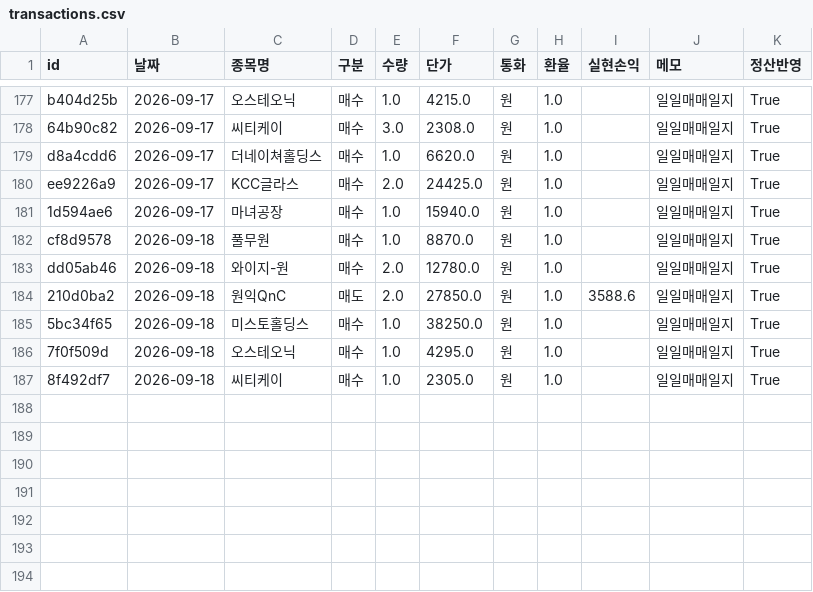
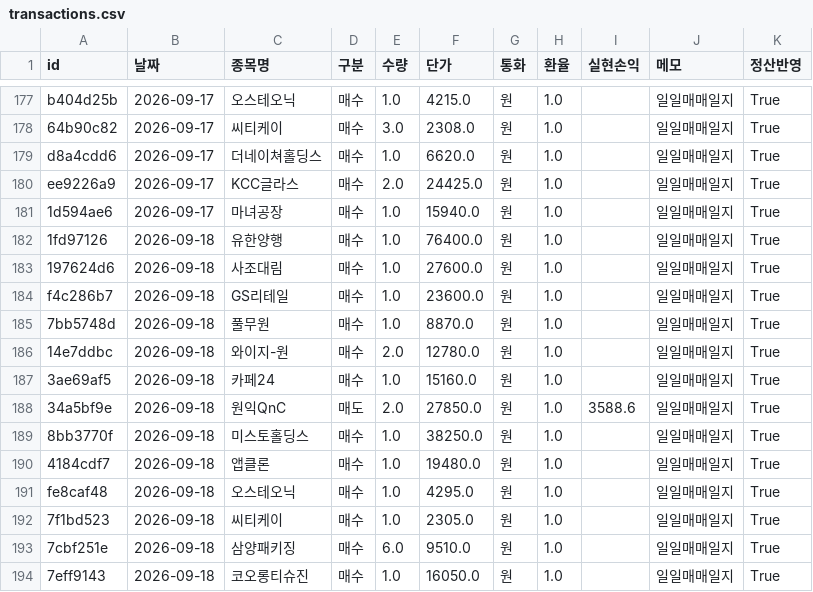
Before and after one commit to frel7022-png/Ochestration, a CSV file: transactions.csv, drawn as a sheet; only a part is shown, gaps mark what is left out.

```diff
--- a/transactions.csv
+++ b/transactions.csv
@@ -181,7 +181,14 @@ ee9226a9,2026-09-17,KCC글라스,매수,2.0,24425.0,원,1.0,,일일매매일지,
 1d594ae6,2026-09-17,마녀공장,매수,1.0,15940.0,원,1.0,,일일매매일지,True
-cf8d9578,2026-09-18,풀무원,매수,1.0,8870.0,원,1.0,,일일매매일지,True
-dd05ab46,2026-09-18,와이지-원,매수,2.0,12780.0,원,1.0,,일일매매일지,True
-210d0ba2,2026-09-18,원익QnC,매도,2.0,27850.0,원,1.0,3588.6,일일매매일지,True
-5bc34f65,2026-09-18,미스토홀딩스,매수,1.0,38250.0,원,1.0,,일일매매일지,True
-7f0f509d,2026-09-18,오스테오닉,매수,1.0,4295.0,원,1.0,,일일매매일지,True
-8f492df7,2026-09-18,씨티케이,매수,1.0,2305.0,원,1.0,,일일매매일지,True
+1fd97126,2026-09-18,유한양행,매수,1.0,76400.0,원,1.0,,일일매매일지,True
+197624d6,2026-09-18,사조대림,매수,1.0,27600.0,원,1.0,,일일매매일지,True
+f4c286b7,2026-09-18,GS리테일,매수,1.0,23600.0,원,1.0,,일일매매일지,True
+7bb5748d,2026-09-18,풀무원,매수,1.0,8870.0,원,1.0,,일일매매일지,True
+14e7ddbc,2026-09-18,와이지-원,매수,2.0,12780.0,원,1.0,,일일매매일지,True
+3ae69af5,2026-09-18,카페24,매수,1.0,15160.0,원,1.0,,일일매매일지,True
+34a5bf9e,2026-09-18,원익QnC,매도,2.0,27850.0,원,1.0,3588.6,일일매매일지,True
+8bb3770f,2026-09-18,미스토홀딩스,매수,1.0,38250.0,원,1.0,,일일매매일지,True
+4184cdf7,2026-09-18,앱클론,매수,1.0,19480.0,원,1.0,,일일매매일지,True
+fe8caf48,2026-09-18,오스테오닉,매수,1.0,4295.0,원,1.0,,일일매매일지,True
+7f1bd523,2026-09-18,씨티케이,매수,1.0,2305.0,원,1.0,,일일매매일지,True
+7cbf251e,2026-09-18,삼양패키징,매수,6.0,9510.0,원,1.0,,일일매매일지,True
+7eff9143,2026-09-18,코오롱티슈진,매수,1.0,16050.0,원,1.0,,일일매매일지,True
```
Also changed, not shown: asset_history.csv, portfolio_data.csv, 7 other files.
